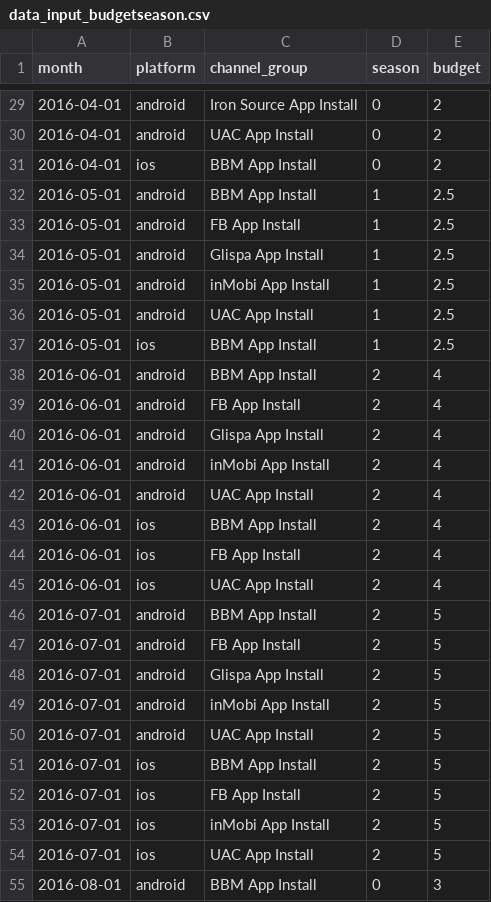
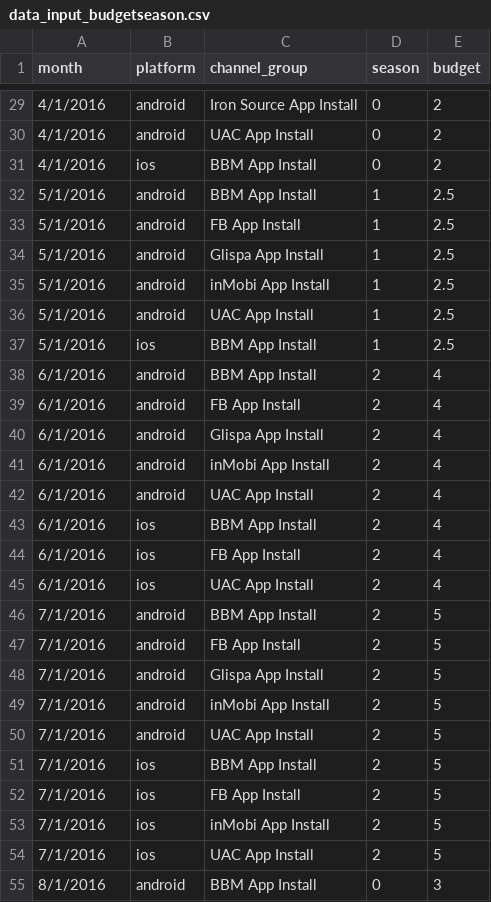
Before and after one commit to ardittot/my_rstudio_workspace, a CSV file: display_opt/data_input_budgetseason.csv, drawn as a sheet; only a part is shown, gaps mark what is left out; the diff covers the shown part only.

```diff
--- a/display_opt/data_input_budgetseason.csv
+++ b/display_opt/data_input_budgetseason.csv
@@ -29,27 +29,27 @@
-"2016-04-01","android","Iron Source App Install",0,2
-"2016-04-01","android","UAC App Install",0,2
-"2016-04-01","ios","BBM App Install",0,2
-"2016-05-01","android","BBM App Install",1,2.5
-"2016-05-01","android","FB App Install",1,2.5
-"2016-05-01","android","Glispa App Install",1,2.5
-"2016-05-01","android","inMobi App Install",1,2.5
-"2016-05-01","android","UAC App Install",1,2.5
-"2016-05-01","ios","BBM App Install",1,2.5
-"2016-06-01","android","BBM App Install",2,4
-"2016-06-01","android","FB App Install",2,4
-"2016-06-01","android","Glispa App Install",2,4
-"2016-06-01","android","inMobi App Install",2,4
-"2016-06-01","android","UAC App Install",2,4
-"2016-06-01","ios","BBM App Install",2,4
-"2016-06-01","ios","FB App Install",2,4
-"2016-06-01","ios","UAC App Install",2,4
-"2016-07-01","android","BBM App Install",2,5
-"2016-07-01","android","FB App Install",2,5
-"2016-07-01","android","Glispa App Install",2,5
-"2016-07-01","android","inMobi App Install",2,5
-"2016-07-01","android","UAC App Install",2,5
-"2016-07-01","ios","BBM App Install",2,5
-"2016-07-01","ios","FB App Install",2,5
-"2016-07-01","ios","inMobi App Install",2,5
-"2016-07-01","ios","UAC App Install",2,5
-"2016-08-01","android","BBM App Install",0,3
+4/1/2016,android,Iron Source App Install,0,2
+4/1/2016,android,UAC App Install,0,2
+4/1/2016,ios,BBM App Install,0,2
+5/1/2016,android,BBM App Install,1,2.5
+5/1/2016,android,FB App Install,1,2.5
+5/1/2016,android,Glispa App Install,1,2.5
+5/1/2016,android,inMobi App Install,1,2.5
+5/1/2016,android,UAC App Install,1,2.5
+5/1/2016,ios,BBM App Install,1,2.5
+6/1/2016,android,BBM App Install,2,4
+6/1/2016,android,FB App Install,2,4
+6/1/2016,android,Glispa App Install,2,4
+6/1/2016,android,inMobi App Install,2,4
+6/1/2016,android,UAC App Install,2,4
+6/1/2016,ios,BBM App Install,2,4
+6/1/2016,ios,FB App Install,2,4
+6/1/2016,ios,UAC App Install,2,4
+7/1/2016,android,BBM App Install,2,5
+7/1/2016,android,FB App Install,2,5
+7/1/2016,android,Glispa App Install,2,5
+7/1/2016,android,inMobi App Install,2,5
+7/1/2016,android,UAC App Install,2,5
+7/1/2016,ios,BBM App Install,2,5
+7/1/2016,ios,FB App Install,2,5
+7/1/2016,ios,inMobi App Install,2,5
+7/1/2016,ios,UAC App Install,2,5
+8/1/2016,android,BBM App Install,0,3
```
Also changed, not shown: 141 edited cells elsewhere in this file, display_opt/data_input_datarobot.csv, 7 other files.
